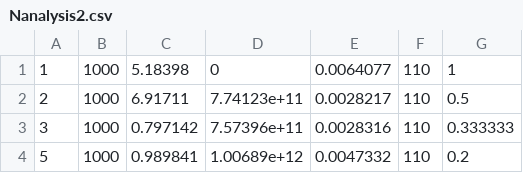
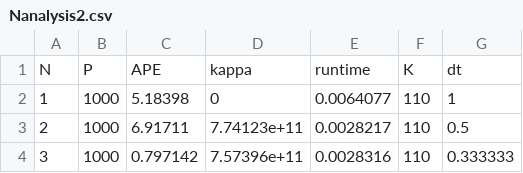
Before and after one commit to Clbrainard/lsm_testing, a CSV file: Nanalysis2.csv, drawn as a sheet; only a part is shown; the shorter side is filled out with more unchanged rows; the diff names each change by its address in the sheet, - before the commit and + after, or states it on an @@ line.

Commit message:
Update Nanalysis2.csv

```diff
--- a/Nanalysis2.csv
+++ b/Nanalysis2.csv
+row 1: N | P | APE | kappa | runtime | K | dt
```
